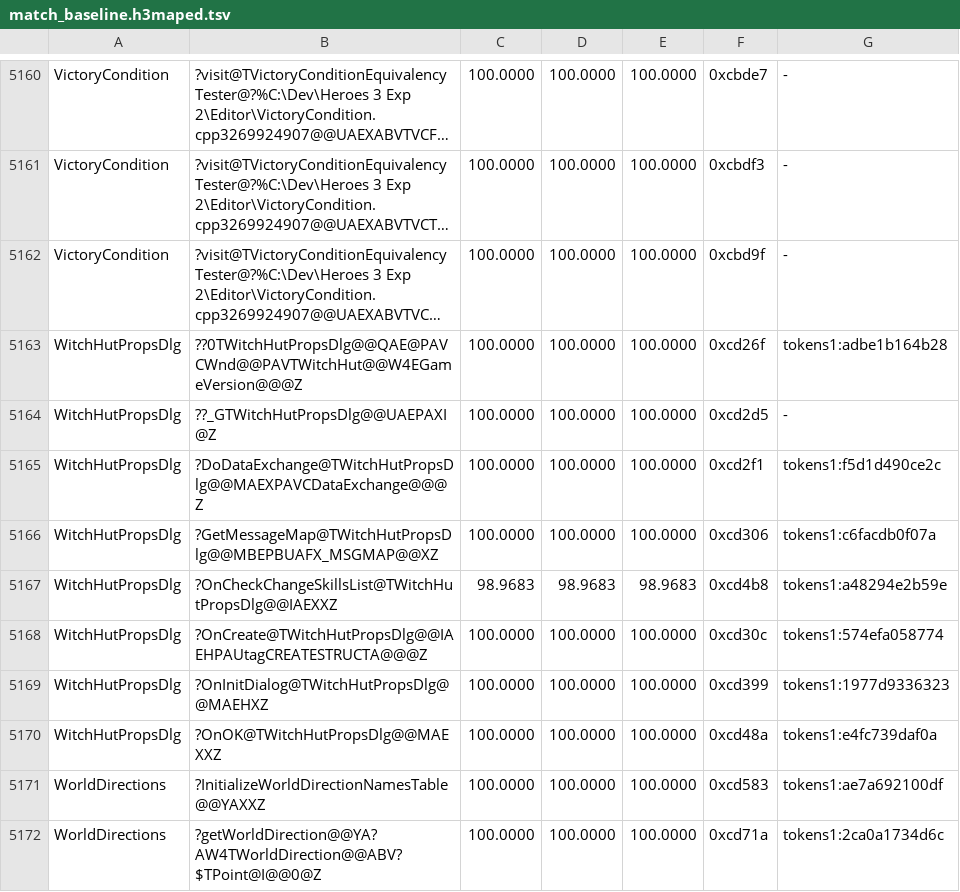
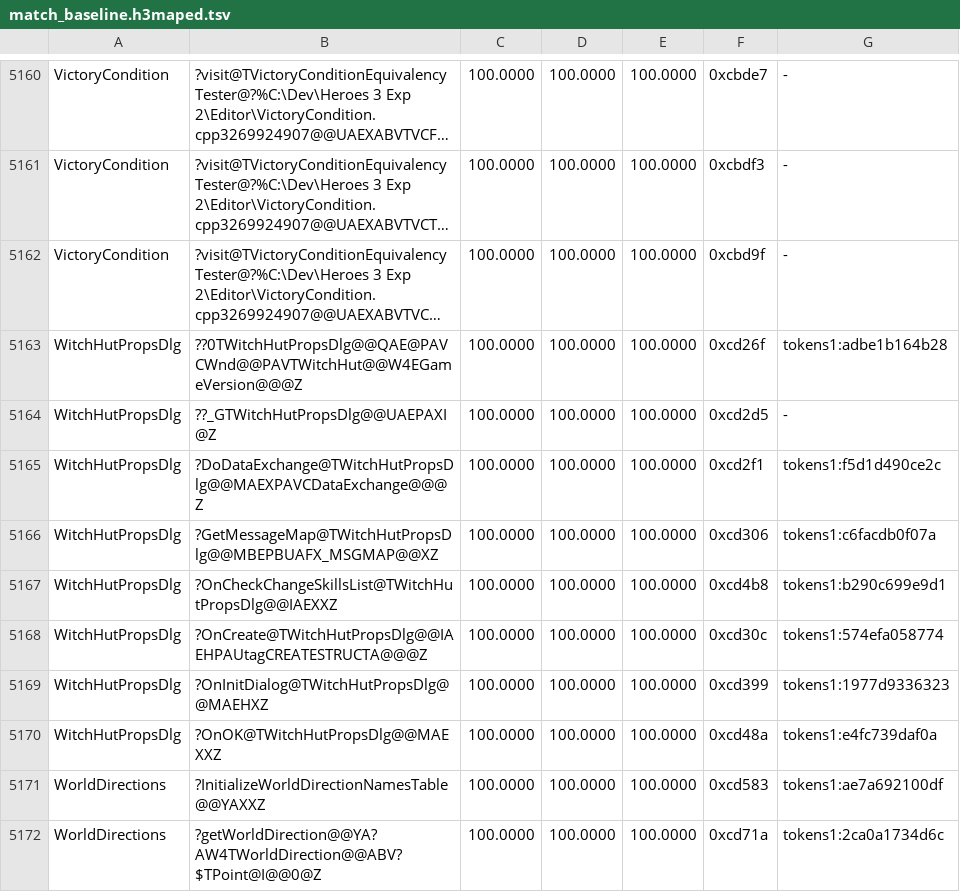
Before and after one commit to philipmendocino/homm3-decomp, a TSV file: config/match_baseline.h3maped.tsv, drawn as a sheet; only a part is shown, gaps mark what is left out; long unchanged cells end in ….

Commit message:
Match witch-hut fallback skill selection
Keep the current selection index separate from the next index used when
unchecking the last permitted skill. The narrower lifetime reproduces the
retail register allocation without changing calls or control flow.

OnCheckChangeSkillsList (0x4cd4b8, 175 bytes): 98.9683% -> 100%.
WitchHutPropsDlg is now 8/8 exact. The six-state source family passed its
unchanged-source and reproduction controls (four distinct objects, four
reproduced elites). A final targeted VC6 build confirms no MAX losses.
Bank the measured editor score and refresh README.

```diff
--- a/config/match_baseline.h3maped.tsv
+++ b/config/match_baseline.h3maped.tsv
@@ -5166,3 +5166,3 @@ WitchHutPropsDlg	?DoDataExchange@TWitchHutPropsDlg@@MAEXPAVCDataExchange@@@Z	100
 WitchHutPropsDlg	?GetMessageMap@TWitchHutPropsDlg@@MBEPBUAFX_MSGMAP@@XZ	100.0000	100.0000	100.0000	0xcd306	tokens1:c6facdb0f07a
-WitchHutPropsDlg	?OnCheckChangeSkillsList@TWitchHutPropsDlg@@IAEXXZ	98.9683	98.9683	98.9683	0xcd4b8	tokens1:a48294e2b59e
+WitchHutPropsDlg	?OnCheckChangeSkillsList@TWitchHutPropsDlg@@IAEXXZ	100.0000	100.0000	100.0000	0xcd4b8	tokens1:b290c699e9d1
 WitchHutPropsDlg	?OnCreate@TWitchHutPropsDlg@@IAEHPAUtagCREATESTRUCTA@@@Z	100.0000	100.0000	100.0000	0xcd30c	tokens1:574efa058774
```
Also changed, not shown: 2 other files.
